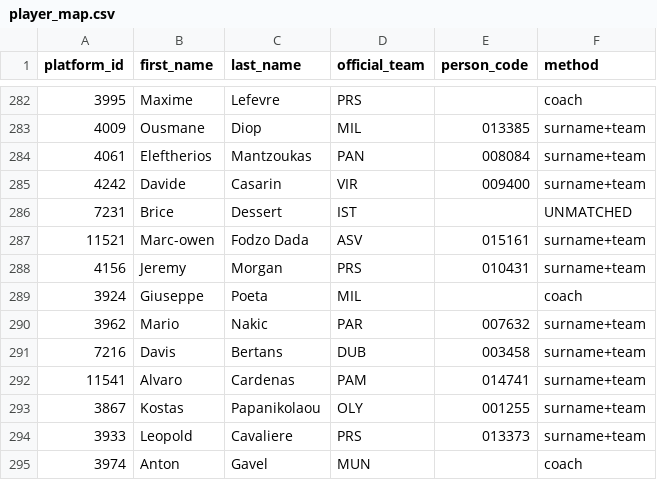
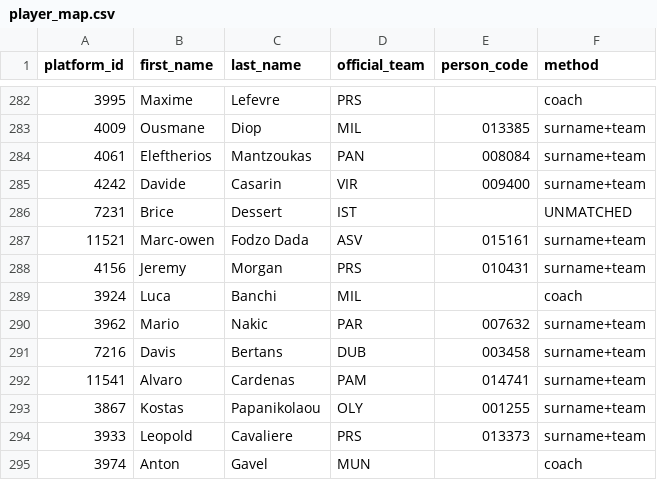
Before and after one commit to ktsiantopoulos/euroleague-fantasy-agent, a CSV file: data/processed/player_map.csv, drawn as a sheet; only a part is shown, gaps mark what is left out.

```diff
--- a/data/processed/player_map.csv
+++ b/data/processed/player_map.csv
@@ -288,3 +288,3 @@ platform_id,first_name,last_name,official_team,person_code,method
 4156,Jeremy,Morgan,PRS,010431,surname+team
-3924,Giuseppe,Poeta,MIL,,coach
+3924,Luca,Banchi,MIL,,coach
 3962,Mario,Nakic,PAR,007632,surname+team
```
Also changed, not shown: data/prices/md_11.csv, data/processed/fdr.csv, 19 other files.
